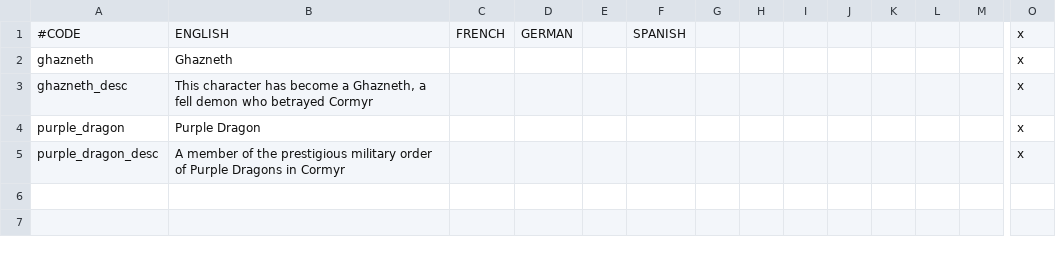
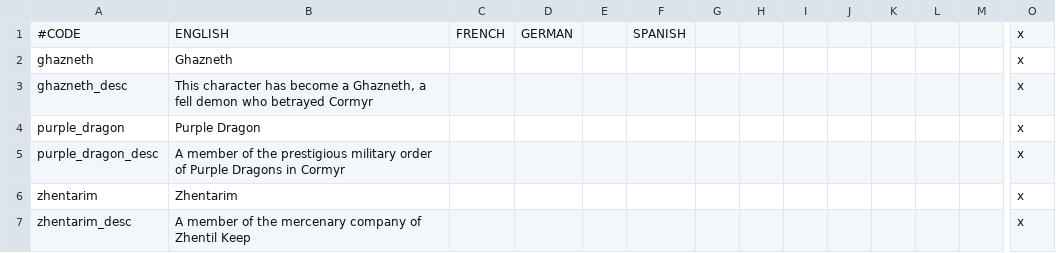
Before and after one commit to chriscohen/ck2-forgottenkings, a CSV file: ForgottenRealms/localisation/00_Traits.csv, drawn as a sheet; only a part is shown, gaps mark what is left out; rows hold the shown columns only; the diff names each change by its address in the sheet, - before the commit and + after, or states it on an @@ line.

Commit message:
Added a few missing localisations.

```diff
--- a/ForgottenRealms/localisation/00_Traits.csv
+++ b/ForgottenRealms/localisation/00_Traits.csv
+row 6: zhentarim | Zhentarim |  |  |  |  |  |  |  |  |  |  |  | x
+row 7: zhentarim_desc | A member of the mercenary company of Zhentil Keep |  |  |  |  |  |  |  |  |  |  |  | x
```
Also changed, not shown: ForgottenRealms/localisation/00_Cultures.csv.
